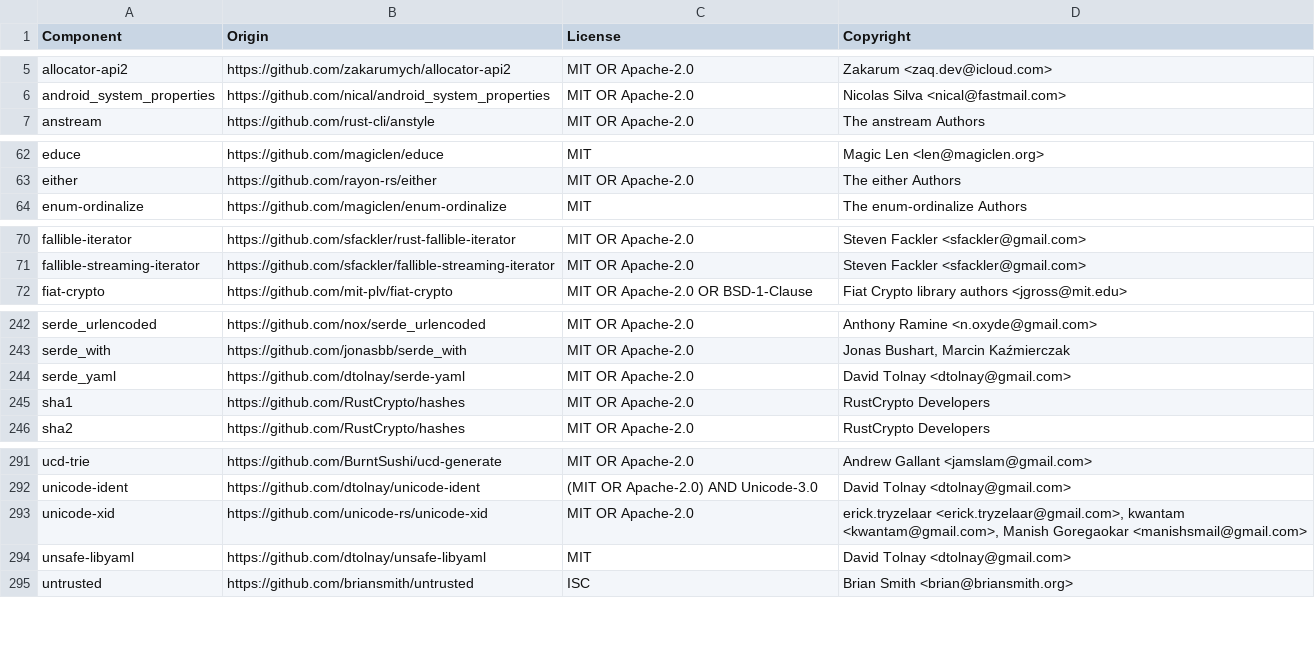
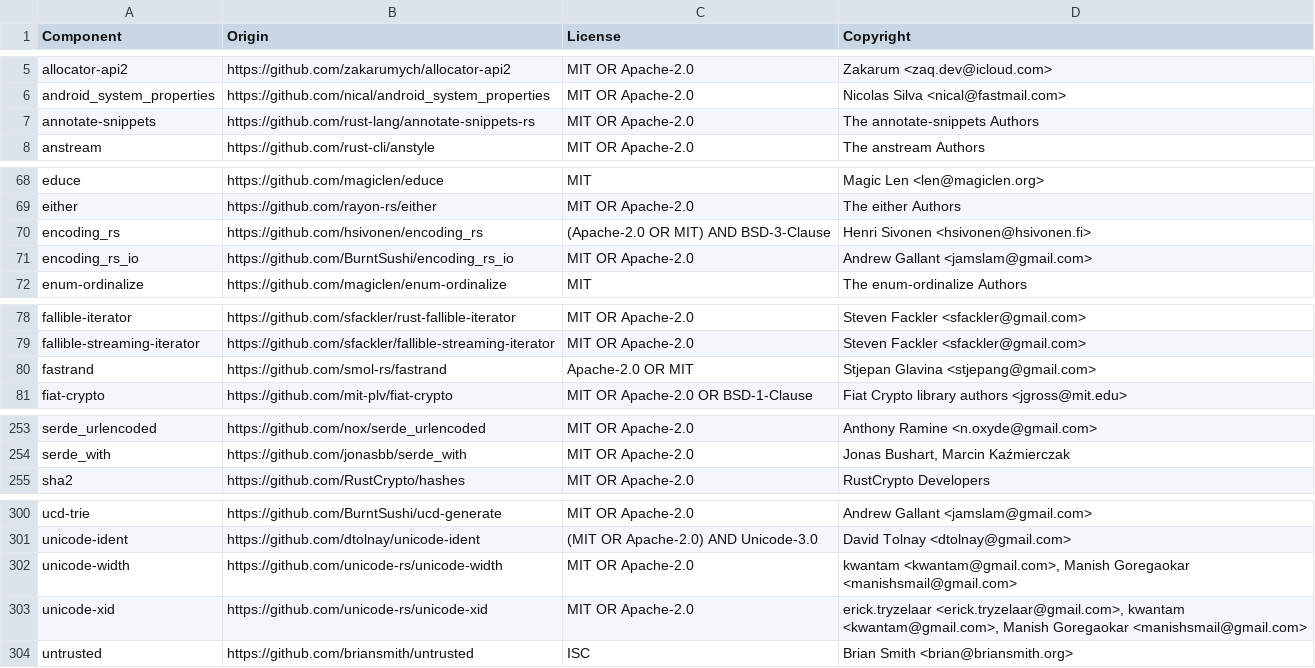
Before and after one commit to LogPacer/edgepacer, a CSV file: LICENSE-3rdparty.csv, drawn as a sheet; only a part is shown, gaps mark what is left out; removed rows and columns are numbered as before the commit, all else as after; the diff covers the shown part only; the diff names each change by its address in the sheet, - before the commit and + after, or states it on an @@ line.

```diff
--- a/LICENSE-3rdparty.csv
+++ b/LICENSE-3rdparty.csv
+row 7: annotate-snippets | https://github.com/rust-lang/annotate-snippets-rs | MIT OR Apache-2.0 | The annotate-snippets Authors
+row 70: encoding_rs | https://github.com/hsivonen/encoding_rs | (Apache-2.0 OR MIT) AND BSD-3-Clause | Henri Sivonen <hsivonen@hsivonen.fi>
+row 71: encoding_rs_io | https://github.com/BurntSushi/encoding_rs_io | MIT OR Apache-2.0 | Andrew Gallant <jamslam@gmail.com>
+row 80: fastrand | https://github.com/smol-rs/fastrand | Apache-2.0 OR MIT | Stjepan Glavina <stjepang@gmail.com>
-row 244: serde_yaml | https://github.com/dtolnay/serde-yaml | MIT OR Apache-2.0 | David Tolnay <dtolnay@gmail.com>
-row 245: sha1 | https://github.com/RustCrypto/hashes | MIT OR Apache-2.0 | RustCrypto Developers
+row 302: unicode-width | https://github.com/unicode-rs/unicode-width | MIT OR Apache-2.0 | kwantam <kwantam@gmail.com>, Manish Goregaokar <manishsmail@gmail.com>
-row 294: unsafe-libyaml | https://github.com/dtolnay/unsafe-libyaml | MIT | David Tolnay <dtolnay@gmail.com>
```
Also changed, not shown: 16 added rows, 9 removed rows and 1 edited cell elsewhere in this file, 3 other files.
